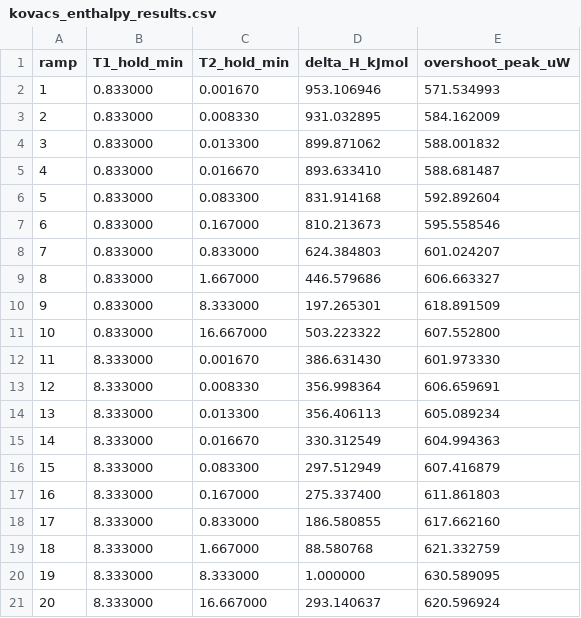
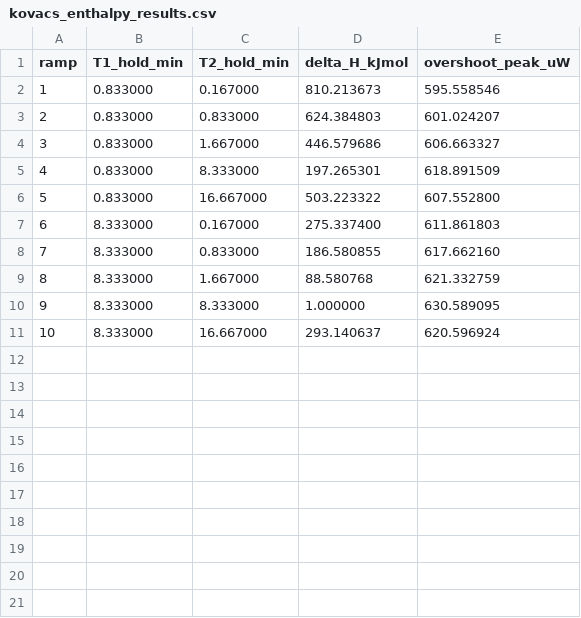
Before and after one commit to jjlovesure-coder/twoannealing, a CSV file: results/dsc/kovacs_enthalpy_results.csv, drawn as a sheet; removed rows and columns are numbered as before the commit, all else as after; the diff names each change by its address in the sheet, - before the commit and + after, or states it on an @@ line.

```diff
--- a/results/dsc/kovacs_enthalpy_results.csv
+++ b/results/dsc/kovacs_enthalpy_results.csv
-row 2: 1 | 0.833000 | 0.001670 | 953.106946 | 571.534993
-row 3: 2 | 0.833000 | 0.008330 | 931.032895 | 584.162009
-row 4: 3 | 0.833000 | 0.013300 | 899.871062 | 588.001832
-row 5: 4 | 0.833000 | 0.016670 | 893.633410 | 588.681487
-row 6: 5 | 0.833000 | 0.083300 | 831.914168 | 592.892604
@@ column A (ramp) renumbered from row 2 down @@
-row 12: 11 | 8.333000 | 0.001670 | 386.631430 | 601.973330
-row 13: 12 | 8.333000 | 0.008330 | 356.998364 | 606.659691
-row 14: 13 | 8.333000 | 0.013300 | 356.406113 | 605.089234
-row 15: 14 | 8.333000 | 0.016670 | 330.312549 | 604.994363
-row 16: 15 | 8.333000 | 0.083300 | 297.512949 | 607.416879
```
Also changed, not shown: results/dsc/onestep_50C_results.csv, results/dsc/onestep_70C_results.csv, 8 other files.
